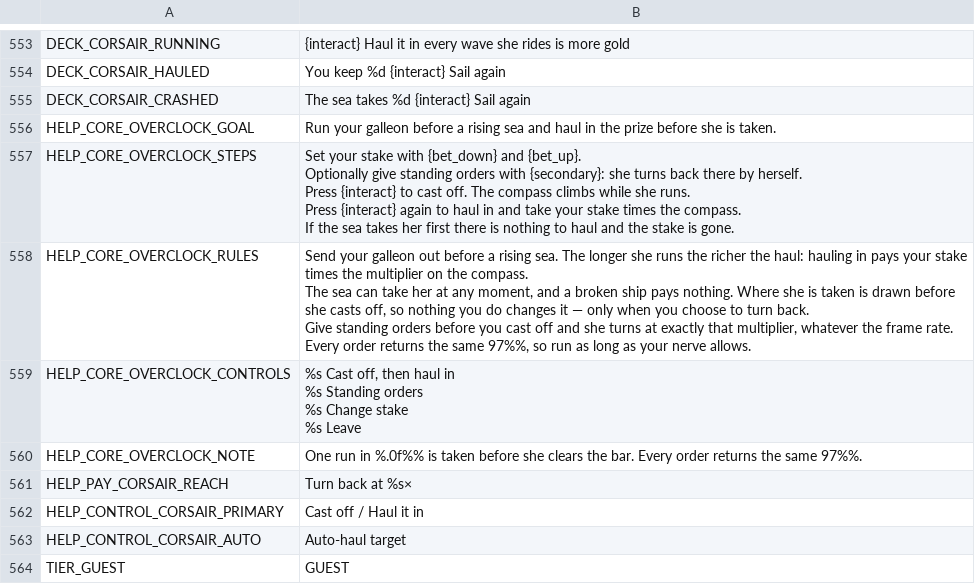
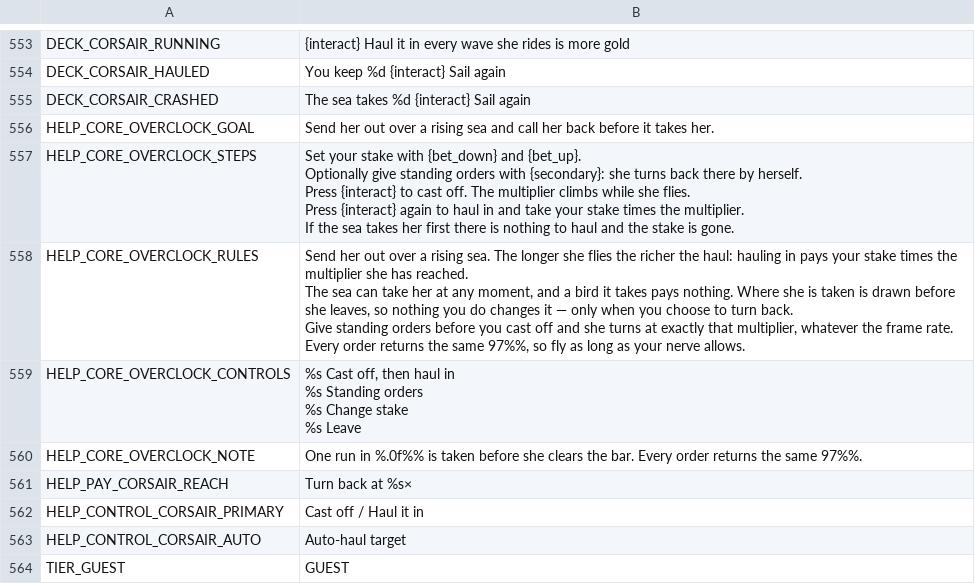
Before and after one commit to DahanItamar/HouseRules, a CSV file: locale/en.csv, drawn as a sheet; only a part is shown, gaps mark what is left out.

```diff
--- a/locale/en.csv
+++ b/locale/en.csv
@@ -653,13 +653,13 @@ DECK_CORSAIR_HAULED,You keep %d      {interact} Sail again
 DECK_CORSAIR_CRASHED,The sea takes %d      {interact} Sail again
-HELP_CORE_OVERCLOCK_GOAL,Run your galleon before a rising sea and haul in the prize before she is taken.
-HELP_CORE_OVERCLOCK_STEPS,"Set your stake with {bet_down} and {bet_up}.
-Optionally give standing orders with {secondary}: she turns back there by herself.
-Press {interact} to cast off. The compass climbs while she runs.
-Press {interact} again to haul in and take your stake times the compass.
-If the sea takes her first there is nothing to haul and the stake is gone."
-HELP_CORE_OVERCLOCK_RULES,"Send your galleon out before a rising sea. The longer she runs the richer the haul: hauling in pays your stake times the multiplier on the compass.
-
-The sea can take her at any moment, and a broken ship pays nothing. Where she is taken is drawn before she casts off, so nothing you do changes it — only when you choose to turn back.
-
-Give standing orders before you cast off and she turns at exactly that multiplier, whatever the frame rate. Every order returns the same 97%%, so run as long as your nerve allows."
+HELP_CORE_OVERCLOCK_GOAL,Send her out over a rising sea and call her back before it takes her.
+HELP_CORE_OVERCLOCK_STEPS,"Set your stake with {bet_down} and {bet_up}.
+Optionally give standing orders with {secondary}: she turns back there by herself.
+Press {interact} to cast off. The multiplier climbs while she flies.
+Press {interact} again to haul in and take your stake times the multiplier.
+If the sea takes her first there is nothing to haul and the stake is gone."
+HELP_CORE_OVERCLOCK_RULES,"Send her out over a rising sea. The longer she flies the richer the haul: hauling in pays your stake times the multiplier she has reached.
+
+The sea can take her at any moment, and a bird it takes pays nothing. Where she is taken is drawn before she leaves, so nothing you do changes it — only when you choose to turn back.
+
+Give standing orders before you cast off and she turns at exactly that multiplier, whatever the frame rate. Every order returns the same 97%%, so fly as long as your nerve allows."
 HELP_CORE_OVERCLOCK_CONTROLS,"%s  Cast off, then haul in
```
Also changed, not shown: 16 other files.
